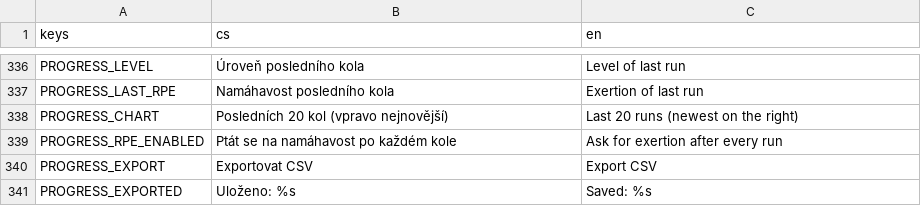
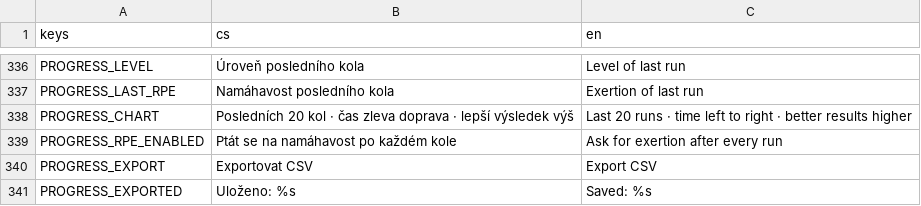
Before and after one commit to michalvomastek/neuro-drills, a CSV file: assets/translations/ui.csv, drawn as a sheet; only a part is shown, gaps mark what is left out.

```diff
--- a/assets/translations/ui.csv
+++ b/assets/translations/ui.csv
@@ -337,3 +337,3 @@ PROGRESS_LEVEL,Úroveň posledního kola,Level of last run
 PROGRESS_LAST_RPE,Namáhavost posledního kola,Exertion of last run
-PROGRESS_CHART,Posledních 20 kol (vpravo nejnovější),Last 20 runs (newest on the right)
+PROGRESS_CHART,Posledních 20 kol · čas zleva doprava · lepší výsledek výš,Last 20 runs · time left to right · better results higher
 PROGRESS_RPE_ENABLED,Ptát se na namáhavost po každém kole,Ask for exertion after every run
```
Also changed, not shown: 7 other files.
